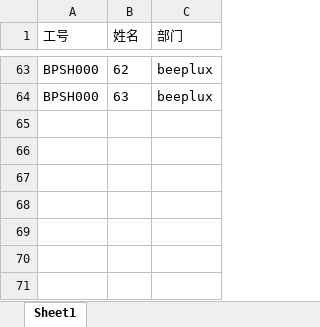
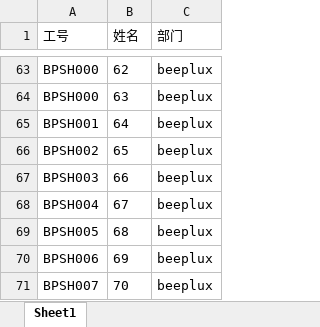
Before and after one commit to LeonSong-DM/lottery-beeplux, an Excel workbook: server/data/users_.xlsx, sheet Sheet1, drawn as a sheet; only a part is shown, gaps mark what is left out; values as stored, in another font and other column widths than the file's, no borders; the diff names each change by its address in the sheet, - before the commit and + after, or states it on an @@ line.

```diff
--- a/server/data/users_.xlsx (sheet Sheet1)
+++ b/server/data/users_.xlsx (sheet Sheet1)
+row 65: BPSH001 | 64 | beeplux
+row 66: BPSH002 | 65 | beeplux
+row 67: BPSH003 | 66 | beeplux
+row 68: BPSH004 | 67 | beeplux
+row 69: BPSH005 | 68 | beeplux
+row 70: BPSH006 | 69 | beeplux
+row 71: BPSH007 | 70 | beeplux
```
Also changed, not shown: 7 other files.
